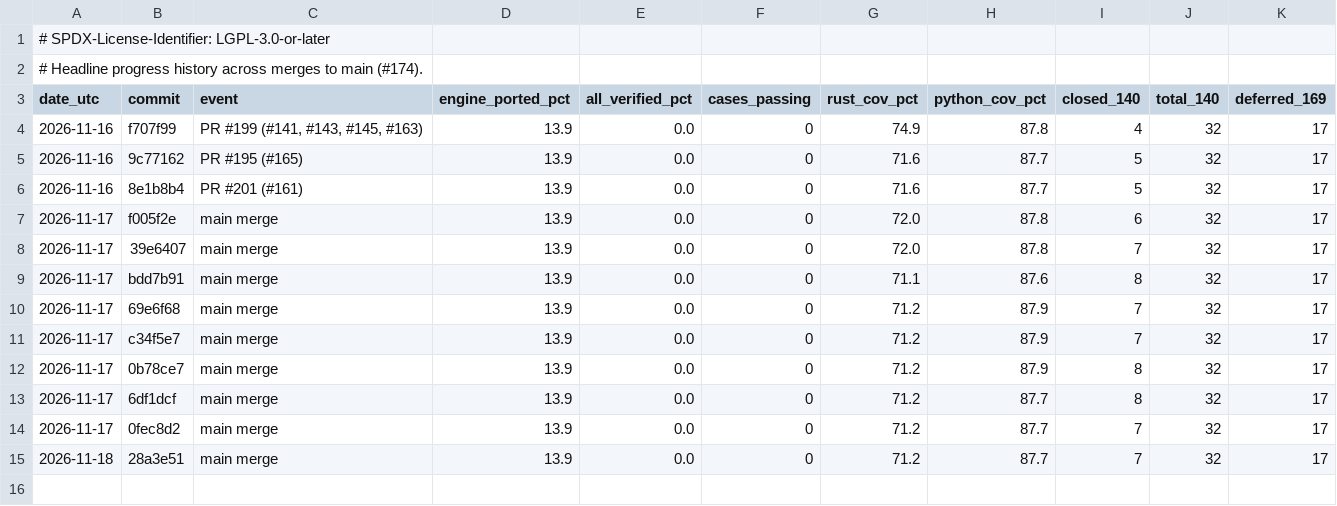
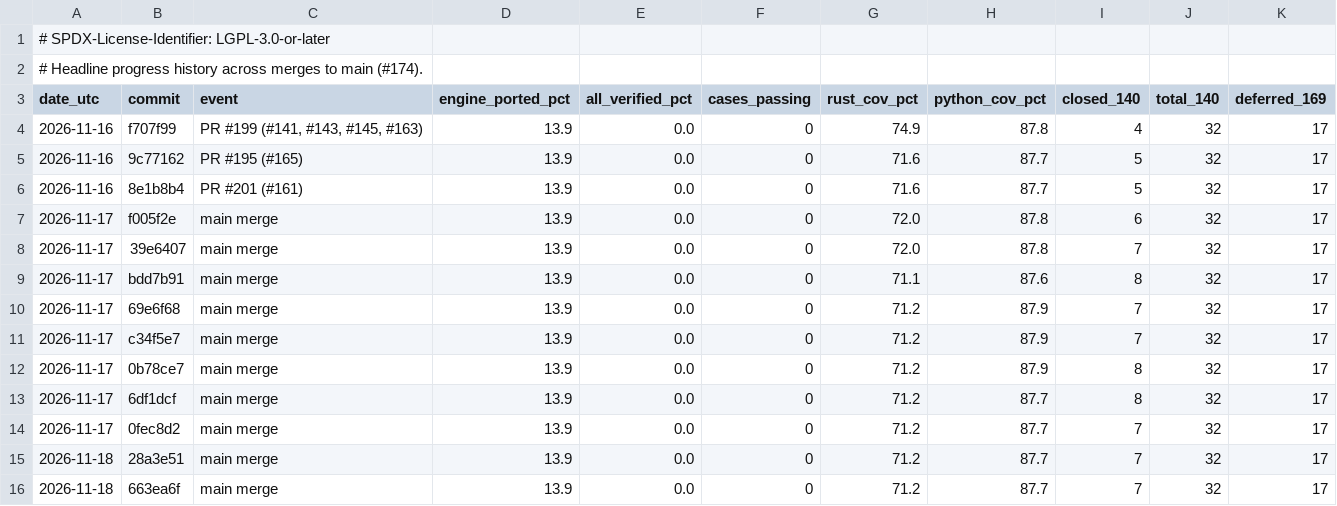
Before and after one commit to joshspeagle/FlexMESA, a TSV file: benchmarks/dashboard/history.tsv, drawn as a sheet; the diff names each change by its address in the sheet, - before the commit and + after, or states it on an @@ line.

```diff
--- a/benchmarks/dashboard/history.tsv
+++ b/benchmarks/dashboard/history.tsv
+row 16: 2026-11-18 | 663ea6f | main merge | 13.9 | 0.0 | 0 | 71.2 | 87.7 | 7 | 32 | 17
```
Also changed, not shown: 4 other files.
